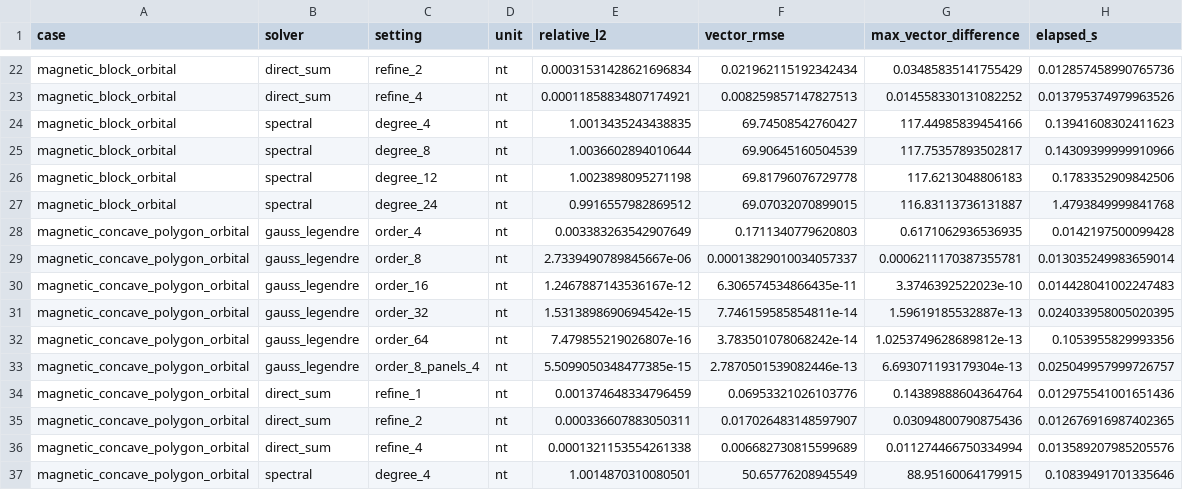
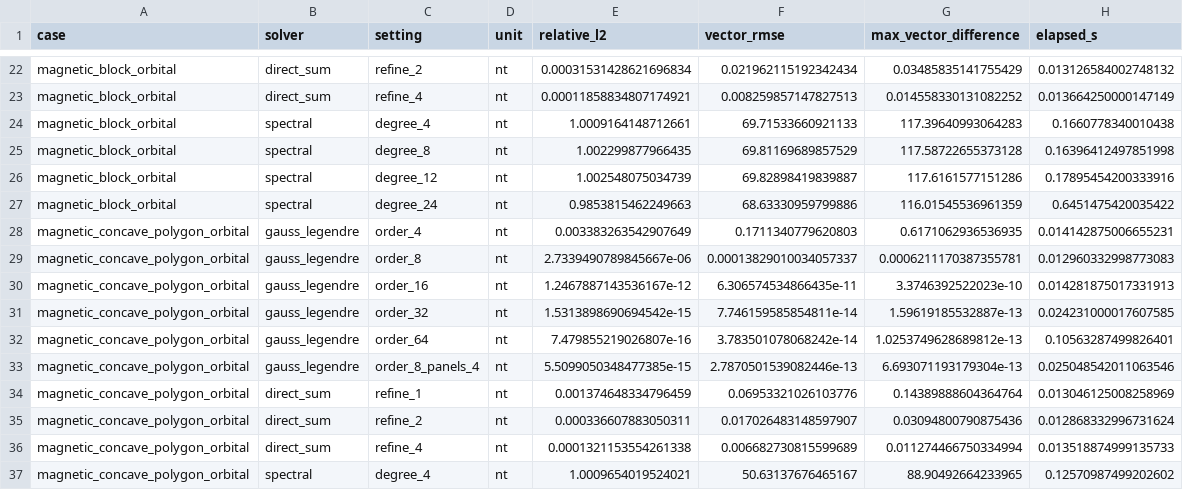
Before and after one commit to lunarswirls/GravMagSphere, a CSV file: diagnostics/gauss_legendre_comparison/results.csv, drawn as a sheet; only a part is shown, gaps mark what is left out; the diff covers the shown part only; the diff names each change by its address in the sheet, - before the commit and + after, or states it on an @@ line.

```diff
--- a/diagnostics/gauss_legendre_comparison/results.csv
+++ b/diagnostics/gauss_legendre_comparison/results.csv
-H22 (elapsed_s): 0.012857458990765736
+H22 (elapsed_s): 0.013126584002748132
-H23 (elapsed_s): 0.013795374979963526
+H23 (elapsed_s): 0.013664250000147149
-E24 (relative_l2): 1.0013435243438835
+E24 (relative_l2): 1.0009164148712661
-F24 (vector_rmse): 69.74508542760427
+F24 (vector_rmse): 69.71533660921133
-G24 (max_vector_difference): 117.44985839454166
+G24 (max_vector_difference): 117.39640993064283
-H24 (elapsed_s): 0.13941608302411623
+H24 (elapsed_s): 0.1660778340010438
-E25 (relative_l2): 1.0036602894010644
+E25 (relative_l2): 1.002299877966435
-F25 (vector_rmse): 69.90645160504539
+F25 (vector_rmse): 69.81169689857529
-G25 (max_vector_difference): 117.75357893502817
+G25 (max_vector_difference): 117.58722655373128
-H25 (elapsed_s): 0.14309399999910966
+H25 (elapsed_s): 0.16396412497851998
-E26 (relative_l2): 1.0023898095271198
+E26 (relative_l2): 1.002548075034739
-F26 (vector_rmse): 69.81796076729778
+F26 (vector_rmse): 69.82898419839887
-G26 (max_vector_difference): 117.6213048806183
+G26 (max_vector_difference): 117.6161577151286
-H26 (elapsed_s): 0.1783352909842506
+H26 (elapsed_s): 0.17895454200333916
-E27 (relative_l2): 0.9916557982869512
+E27 (relative_l2): 0.9853815462249663
-F27 (vector_rmse): 69.07032070899015
+F27 (vector_rmse): 68.63330959799886
-G27 (max_vector_difference): 116.83113736131887
+G27 (max_vector_difference): 116.01545536961359
-H27 (elapsed_s): 1.4793849999841768
+H27 (elapsed_s): 0.6451475420035422
-H28 (elapsed_s): 0.0142197500099428
+H28 (elapsed_s): 0.014142875006655231
-H29 (elapsed_s): 0.013035249983659014
+H29 (elapsed_s): 0.012960332998773083
-H30 (elapsed_s): 0.014428041002247483
+H30 (elapsed_s): 0.014281875017331913
-H31 (elapsed_s): 0.024033958005020395
+H31 (elapsed_s): 0.024231000017607585
-H32 (elapsed_s): 0.1053955829993356
+H32 (elapsed_s): 0.10563287499826401
-H33 (elapsed_s): 0.025049957999726757
+H33 (elapsed_s): 0.025048542011063546
-H34 (elapsed_s): 0.012975541001651436
+H34 (elapsed_s): 0.013046125008258969
-H35 (elapsed_s): 0.012676916987402365
+H35 (elapsed_s): 0.012868332996731624
-H36 (elapsed_s): 0.013589207985205576
+H36 (elapsed_s): 0.013518874999135733
-E37 (relative_l2): 1.0014870310080501
+E37 (relative_l2): 1.0009654019524021
-F37 (vector_rmse): 50.65776208945549
+F37 (vector_rmse): 50.63137676465167
-G37 (max_vector_difference): 88.95160064179915
+G37 (max_vector_difference): 88.90492664233965
-H37 (elapsed_s): 0.10839491701335646
+H37 (elapsed_s): 0.12570987499202602
```
Also changed, not shown: 119 edited cells elsewhere in this file, 31 other files.
